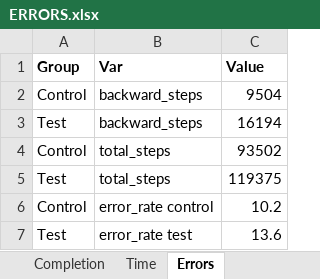
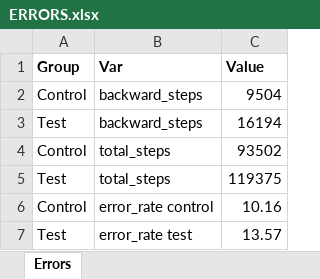
Before and after one commit to KLoVi/vanguard-ab-test, an Excel workbook: Tableau/ERRORS.xlsx, sheet Errors, drawn as a sheet; values as stored, in another font and other column widths than the file's, no borders; the diff names each change by its address in the sheet, - before the commit and + after, or states it on an @@ line.

```diff
--- a/Tableau/ERRORS.xlsx (sheet Errors)
+++ b/Tableau/ERRORS.xlsx (sheet Errors)
-sheet tab: Completion
-sheet tab: Time
-C6 (Value): 10.2
+C6 (Value): 10.16
-C7 (Value): 13.6
+C7 (Value): 13.57
```
Also changed, not shown: Tableau/COMPLETION.xlsx, Tableau/TIME.xlsx, 4 other files.
